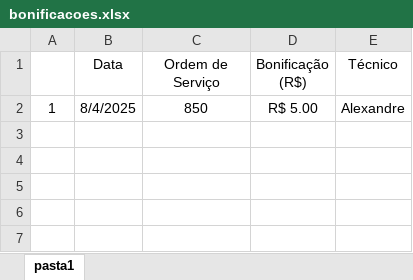
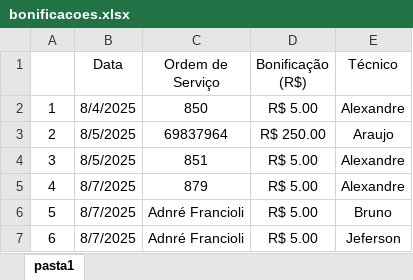
Before and after one commit to fabiodigiorgio/royale-, an Excel workbook: bonificacoes.xlsx, sheet pasta1, drawn as a sheet; values as stored, in another font and other column widths than the file's, no borders; the diff names each change by its address in the sheet, - before the commit and + after, or states it on an @@ line.

Commit message:
Add files via upload

```diff
--- a/bonificacoes.xlsx (sheet pasta1)
+++ b/bonificacoes.xlsx (sheet pasta1)
+row 3: 2 | 8/5/2025 | 69837964 | R$ 250.00 | Araujo
+row 4: 3 | 8/5/2025 | 851 | R$ 5.00 | Alexandre
+row 5: 4 | 8/7/2025 | 879 | R$ 5.00 | Alexandre
+row 6: 5 | 8/7/2025 | Adnré Francioli | R$ 5.00 | Bruno
+row 7: 6 | 8/7/2025 | Adnré Francioli | R$ 5.00 | Jeferson
```
